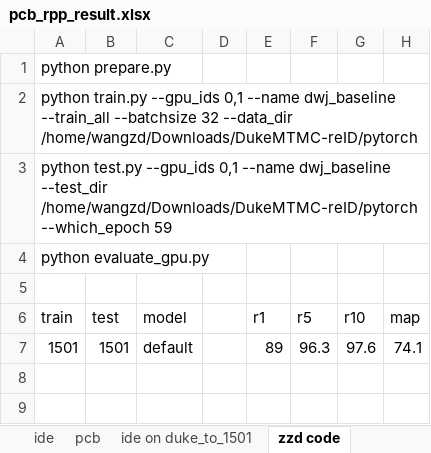
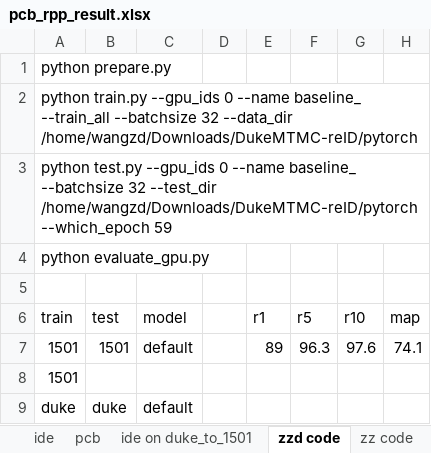
Before and after one commit to hou-yz/open-reid-tracking, an Excel workbook: pcb_rpp_result.xlsx, sheet zzd code, drawn as a sheet; values as stored, in another font and other column widths than the file's, no borders; the diff names each change by its address in the sheet, - before the commit and + after, or states it on an @@ line.

```diff
--- a/pcb_rpp_result.xlsx (sheet zzd code)
+++ b/pcb_rpp_result.xlsx (sheet zzd code)
+sheet tab: zz code
-A2 (train): …train.py --gpu_ids 0,1 --name dwj_baseline --train_all --batchsize…
+A2 (train): …train.py --gpu_ids 0 --name baseline_ --train_all --batchsize…
-A3 (train): …test.py --gpu_ids 0,1 --name dwj_baseline --test_dir /home/wangzd/Downloads/DukeMTMC-reID/pytorch…
+A3 (train): …test.py --gpu_ids 0 --name baseline_ --batchsize 32 --test_dir /home/wangzd/Downloads/DukeMTMC-reID/pytorch…
+row 8: 1501
+row 9: duke | duke | default
```
Also changed, not shown: sheet ide on duke_to_1501, 1 other file.
